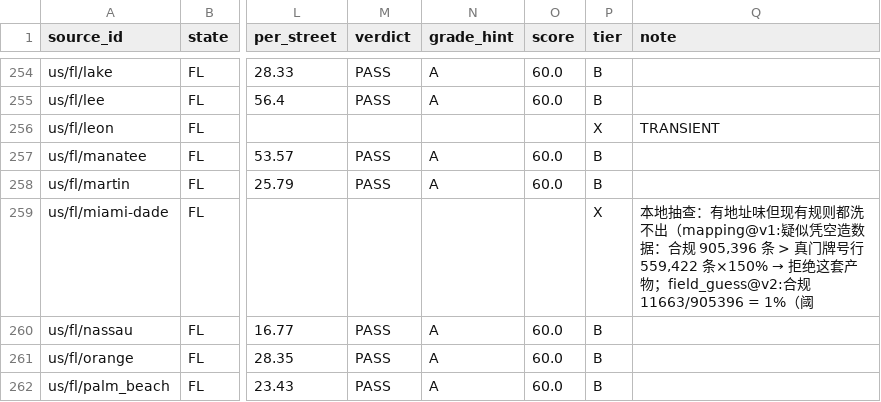
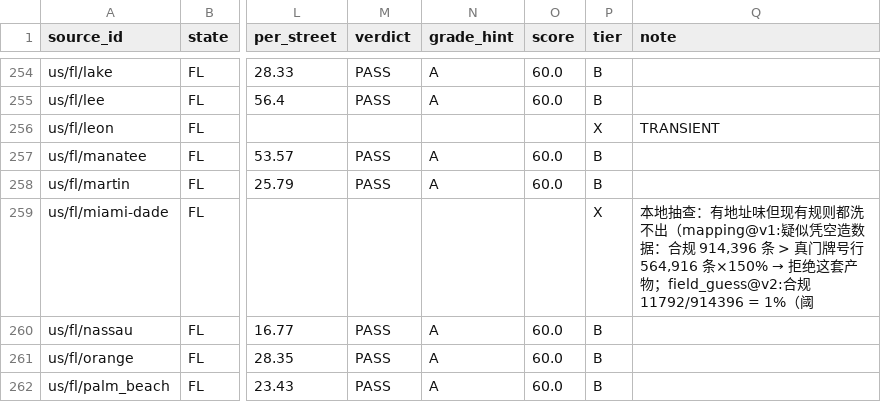
Before and after one commit to ip9988001/World-Map-Data, a CSV file: data/源质量档案.csv, drawn as a sheet; only a part is shown, gaps mark what is left out; the diff names each change by its address in the sheet, - before the commit and + after, or states it on an @@ line.

```diff
--- a/data/源质量档案.csv
+++ b/data/源质量档案.csv
@@ Q259 (note): …：合规 905,396 条 > 真门牌号行 559,422 条×150% → 拒绝这套产物；field_guess@v2:合规 11663/905396 = 1%（阈 → …：合规 914,396 条 > 真门牌号行 564,916 条×150% → 拒绝这套产物；field_guess@v2:合规 11792/914396 = 1%（阈 @@
```
Also changed, not shown: progress/台账.csv, 3 other files.
